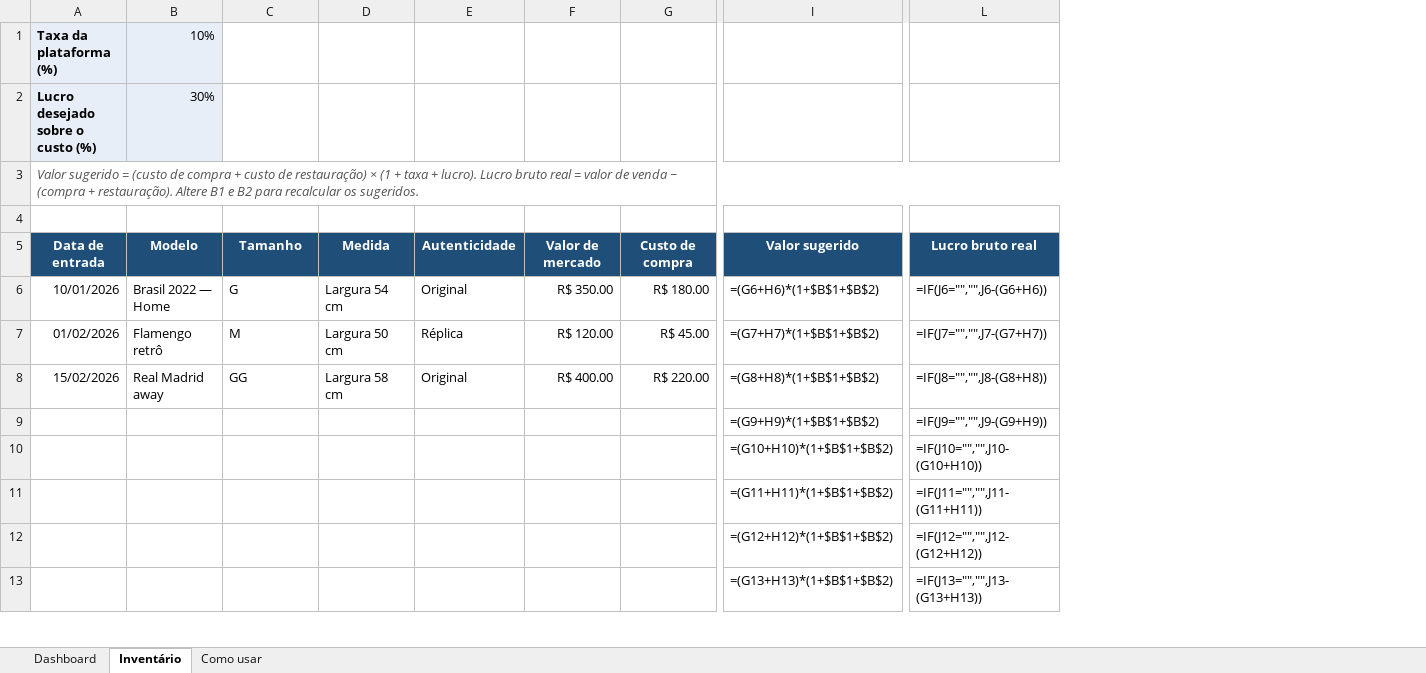
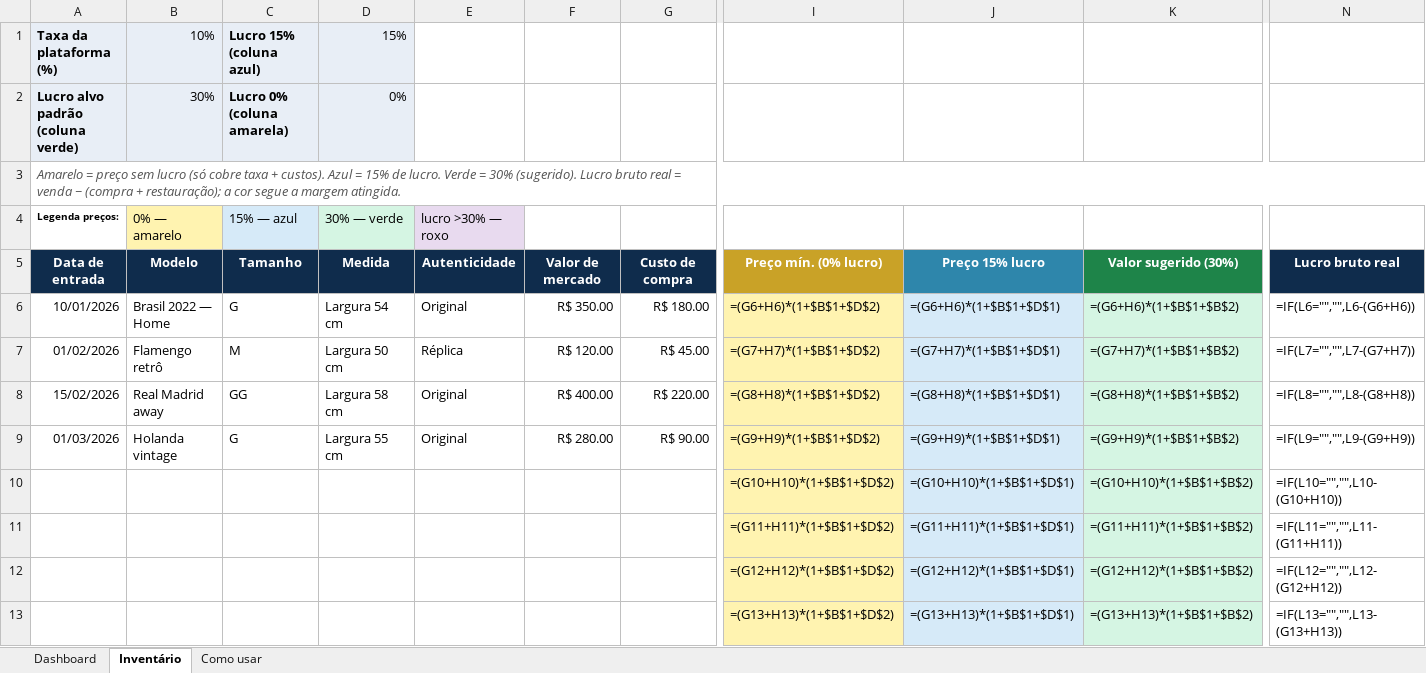
Before and after one commit to devcarlosdias/currency_converter_app, an Excel workbook: planilhas/precificacao-camisetas.xlsx, sheet Inventário, drawn as a sheet; only a part is shown, gaps mark what is left out; values as stored, in another font and other column widths than the file's, no borders; formulas without a stored value are shown as written; conditional formats not drawn; removed rows and columns are numbered as before the commit, all else as after; rows hold the shown columns only; the diff covers the shown part only; the diff names each change by its address in the sheet, - before the commit and + after, or states it on an @@ line.

```diff
--- a/planilhas/precificacao-camisetas.xlsx (sheet Inventário)
+++ b/planilhas/precificacao-camisetas.xlsx (sheet Inventário)
+column I, rows 5-8: Preço mín. (0% lucro) | =(G6+H6)*(1+$B$1+$D$2) | =(G7+H7)*(1+$B$1+$D$2) | =(G8+H8)*(1+$B$1+$D$2); rows 10-13: =(G10+H10)*(1+$B$1+$D$2) | =(G11+H11)*(1+$B$1+$D$2) | =(G12+H12)*(1+$B$1+$D$2) | =(G13+H13)*(1+$B$1+$D$2)
+column J, rows 5-8: Preço 15% lucro | =(G6+H6)*(1+$B$1+$D$1) | =(G7+H7)*(1+$B$1+$D$1) | =(G8+H8)*(1+$B$1+$D$1); rows 10-13: =(G10+H10)*(1+$B$1+$D$1) | =(G11+H11)*(1+$B$1+$D$1) | =(G12+H12)*(1+$B$1+$D$1) | =(G13+H13)*(1+$B$1+$D$1)
-column L, rows 5-8: Lucro bruto real | =IF(J6="","",J6-(G6+H6)) | =IF(J7="","",J7-(G7+H7)) | =IF(J8="","",J8-(G8+H8)); rows 10-13: =IF(J10="","",J10-(G10+H10)) | =IF(J11="","",J11-(G11+H11)) | =IF(J12="","",J12-(G12+H12)) | =IF(J13="","",J13-(G13+H13))
+column N, rows 5-8: Lucro bruto real | =IF(L6="","",L6-(G6+H6)) | =IF(L7="","",L7-(G7+H7)) | =IF(L8="","",L8-(G8+H8)); rows 10-13: =IF(L10="","",L10-(G10+H10)) | =IF(L11="","",L11-(G11+H11)) | =IF(L12="","",L12-(G12+H12)) | =IF(L13="","",L13-(G13+H13))
-C1: (empty)
+C1: Lucro 15% (coluna azul)
-C1:D1 fill: none
+C1:D1 fill: #E8EEF6
-D1: (empty)
+D1: 15%
-row 2: Lucro desejado sobre o custo (%) | 30%
+row 2: Lucro alvo padrão (coluna verde) | 30% | Lucro 0% (coluna amarela) | 0%
-A3: Valor sugerido = (custo de compra + custo de restauração) × (1 + taxa + lucro). Lucro bruto real = valor de venda − (compra + restauração). Altere B1 e B2 para recalcular os sugeridos.
+A3: Amarelo = preço sem lucro (só cobre taxa + custos). Azul = 15% de lucro. Verde = 30% (sugerido). Lucro bruto real = venda − (compra + restauração); a cor segue a margem atingida.
-row 4: (empty)
+row 4: Legenda preços: | 0% — amarelo | 15% — azul | 30% — verde | lucro >30% — roxo
-B4 fill: none
+B4 fill: #FFF3B0
-C4 fill: none
+C4 fill: #D6EAF8
-D4 fill: none
+D4 fill: #D5F5E3
-E4 fill: none
+E4 fill: #E8DAEF
-A5:G5 fill: #1F4E79
+A5:G5 fill: #0F2C4C
-K5: Valor sugerido
+K5: Valor sugerido (30%)
-K5 fill: #1F4E79
+K5 fill: #1E8449
-K6:K8 fill: none
+K6:K8 fill: #D5F5E3
-row 9:  |  |  |  |  |  |  | =(G9+H9)*(1+$B$1+$B$2) | =IF(J9="","",J9-(G9+H9))
+row 9: 01/03/2026 | Holanda vintage | G | Largura 55 cm | Original | R$ 280.00 | R$ 90.00 | =(G9+H9)*(1+$B$1+$D$2) | =(G9+H9)*(1+$B$1+$D$1) | =(G9+H9)*(1+$B$1+$B$2) | =IF(L9="","",L9-(G9+H9))
-K10:K13 fill: none
+K10:K13 fill: #D5F5E3
```
Also changed, not shown: cell formats elsewhere in this sheet, sheet Dashboard, sheet Como usar, 1 other file.
